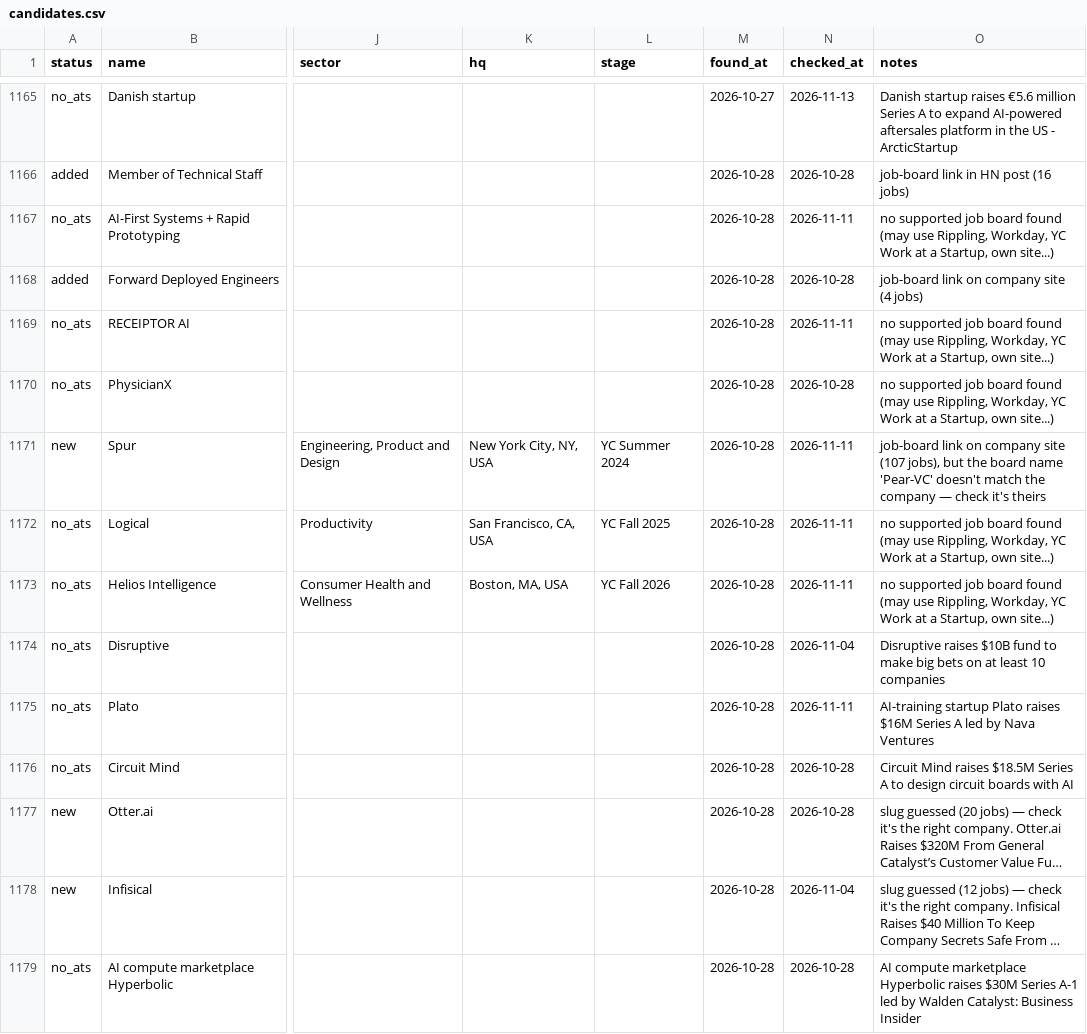
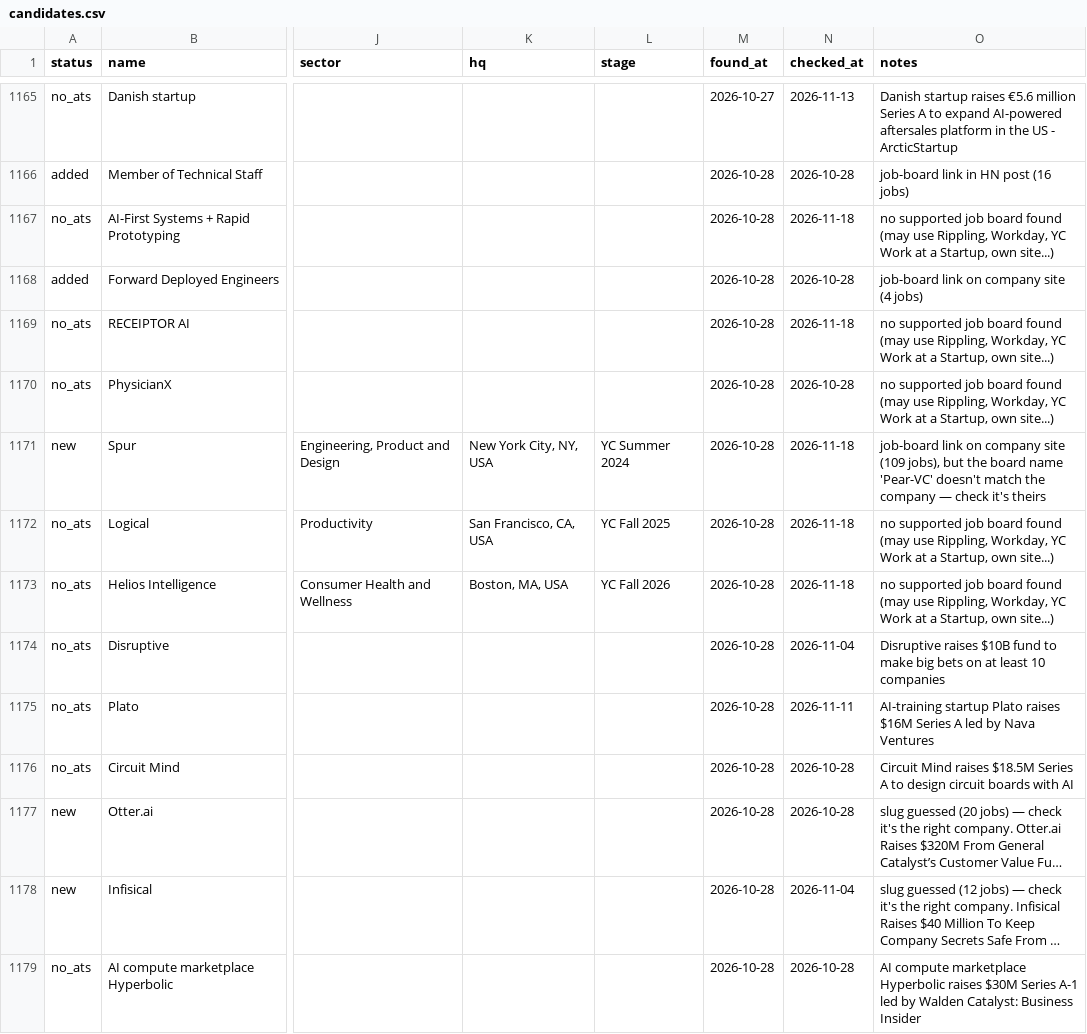
Before and after one commit to lanadeldri/ai-hiring-radar, a CSV file: data/candidates.csv, drawn as a sheet; only a part is shown, gaps mark what is left out; long unchanged cells end in …; the diff covers the shown part only; the diff names each change by its address in the sheet, - before the commit and + after, or states it on an @@ line.

```diff
--- a/data/candidates.csv
+++ b/data/candidates.csv
-N1167 (checked_at): 2026-11-11
+N1167 (checked_at): 2026-11-18
-N1169 (checked_at): 2026-11-11
+N1169 (checked_at): 2026-11-18
-N1171:N1173 (checked_at): 2026-11-11
+N1171:N1173 (checked_at): 2026-11-18
-O1171 (notes): …company site (107 jobs), but…
+O1171 (notes): …company site (109 jobs), but…
```
Also changed, not shown: 8 added rows and 16 edited cells elsewhere in this file, 3 other files.
